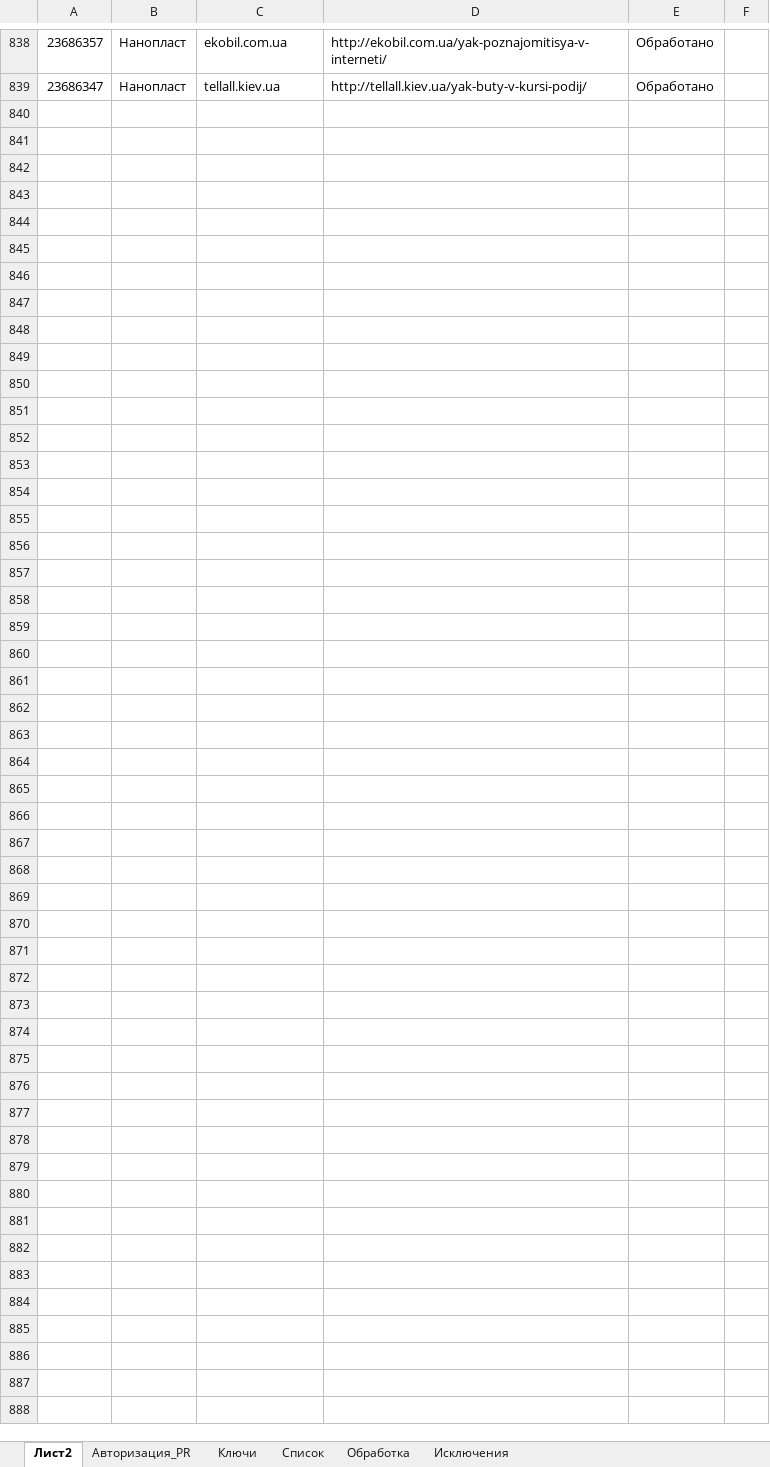
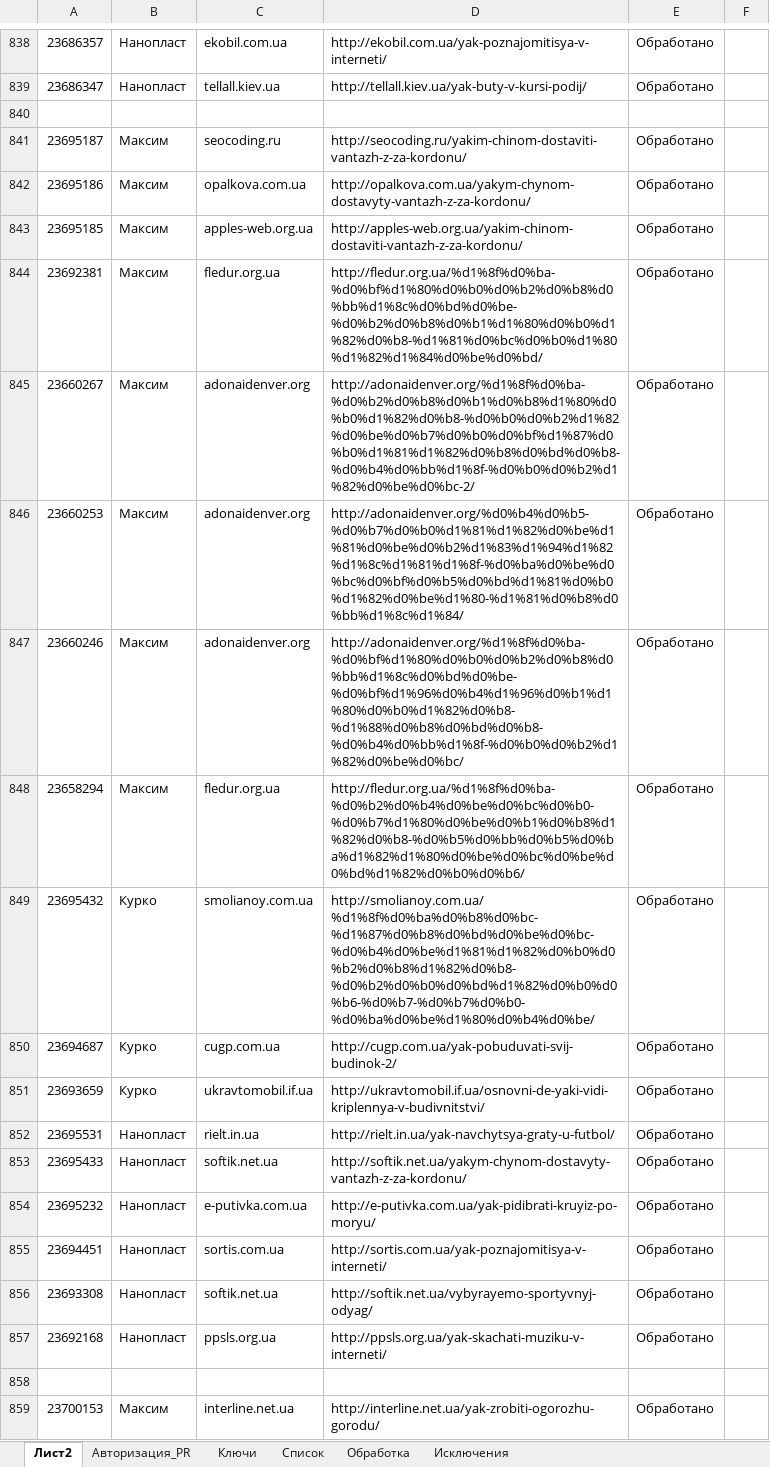
Before and after one commit to Goodron1981/MyMacros-master, an Excel workbook: Test.xlsm, sheet Лист2, drawn as a sheet; only a part is shown, gaps mark what is left out; values as stored, in another font and other column widths than the file's, no borders; the diff covers the shown part only; the diff names each change by its address in the sheet, - before the commit and + after, or states it on an @@ line.

```diff
--- a/Test.xlsm (sheet Лист2)
+++ b/Test.xlsm (sheet Лист2)
+row 840: (empty)
+row 841: 23695187 | Максим | seocoding.ru | http://seocoding.ru/yakim-chinom-dostaviti-vantazh-z-za-kordonu/ | Обработано
+row 842: 23695186 | Максим | opalkova.com.ua | http://opalkova.com.ua/yakym-chynom-dostavyty-vantazh-z-za-kordonu/ | Обработано
+row 843: 23695185 | Максим | apples-web.org.ua | http://apples-web.org.ua/yakim-chinom-dostaviti-vantazh-z-za-kordonu/ | Обработано
+row 844: 23692381 | Максим | fledur.org.ua | http://fledur.org.ua/%d1%8f%d0%ba-%d0%bf%d1%80%d0%b0%d0%b2%d0%b8%d0%bb%d1%8c%d0%bd%d0%be-%d0%b2%d0%b8%d0%b1%d1%80%d0%b0%d1%82%d0%b8-%d1%81%d0%bc%d0%b0%d1%80%d1%82%d1%84%d0%be%d0%bd/ | Обработано
+row 845: 23660267 | Максим | adonaidenver.org | http://adonaidenver.org/%d1%8f%d0%ba-%d0%b2%d0%b8%d0%b1%d0%b8%d1%80%d0%b0%d1%82%d0%b8-%d0%b0%d0%b2%d1%82%d0%be%d0%b7%d0%b0%d0%bf%d1%87%d0%b0%d1%81%d1%82%d0%b8%d0%bd%d0%b8-%d0%b4%d0%bb%d1%8f-%d0%b0%d0%b2%d1%82%d0%be%d0%bc-2/ | Обработано
+row 846: 23660253 | Максим | adonaidenver.org | http://adonaidenver.org/%d0%b4%d0%b5-%d0%b7%d0%b0%d1%81%d1%82%d0%be%d1%81%d0%be%d0%b2%d1%83%d1%94%d1%82%d1%8c%d1%81%d1%8f-%d0%ba%d0%be%d0%bc%d0%bf%d0%b5%d0%bd%d1%81%d0%b0%d1%82%d0%be%d1%80-%d1%81%d0%b8%d0%bb%d1%8c%d1%84/ | Обработано
+row 847: 23660246 | Максим | adonaidenver.org | http://adonaidenver.org/%d1%8f%d0%ba-%d0%bf%d1%80%d0%b0%d0%b2%d0%b8%d0%bb%d1%8c%d0%bd%d0%be-%d0%bf%d1%96%d0%b4%d1%96%d0%b1%d1%80%d0%b0%d1%82%d0%b8-%d1%88%d0%b8%d0%bd%d0%b8-%d0%b4%d0%bb%d1%8f-%d0%b0%d0%b2%d1%82%d0%be%d0%bc/ | Обработано
+row 848: 23658294 | Максим | fledur.org.ua | http://fledur.org.ua/%d1%8f%d0%ba-%d0%b2%d0%b4%d0%be%d0%bc%d0%b0-%d0%b7%d1%80%d0%be%d0%b1%d0%b8%d1%82%d0%b8-%d0%b5%d0%bb%d0%b5%d0%ba%d1%82%d1%80%d0%be%d0%bc%d0%be%d0%bd%d1%82%d0%b0%d0%b6/ | Обработано
+row 849: 23695432 | Курко | smolianoy.com.ua | http://smolianoy.com.ua/%d1%8f%d0%ba%d0%b8%d0%bc-%d1%87%d0%b8%d0%bd%d0%be%d0%bc-%d0%b4%d0%be%d1%81%d1%82%d0%b0%d0%b2%d0%b8%d1%82%d0%b8-%d0%b2%d0%b0%d0%bd%d1%82%d0%b0%d0%b6-%d0%b7-%d0%b7%d0%b0-%d0%ba%d0%be%d1%80%d0%b4%d0%be/ | Обработано
+row 850: 23694687 | Курко | cugp.com.ua | http://cugp.com.ua/yak-pobuduvati-svij-budinok-2/ | Обработано
+row 851: 23693659 | Курко | ukravtomobil.if.ua | http://ukravtomobil.if.ua/osnovni-de-yaki-vidi-kriplennya-v-budivnitstvi/ | Обработано
+row 852: 23695531 | Нанопласт | rielt.in.ua | http://rielt.in.ua/yak-navchytsya-graty-u-futbol/ | Обработано
+row 853: 23695433 | Нанопласт | softik.net.ua | http://softik.net.ua/yakym-chynom-dostavyty-vantazh-z-za-kordonu/ | Обработано
+row 854: 23695232 | Нанопласт | e-putivka.com.ua | http://e-putivka.com.ua/yak-pidibrati-kruyiz-po-moryu/ | Обработано
+row 855: 23694451 | Нанопласт | sortis.com.ua | http://sortis.com.ua/yak-poznajomitisya-v-interneti/ | Обработано
+row 856: 23693308 | Нанопласт | softik.net.ua | http://softik.net.ua/vybyrayemo-sportyvnyj-odyag/ | Обработано
+row 857: 23692168 | Нанопласт | ppsls.org.ua | http://ppsls.org.ua/yak-skachati-muziku-v-interneti/ | Обработано
+row 858: (empty)
+row 859: 23700153 | Максим | interline.net.ua | http://interline.net.ua/yak-zrobiti-ogorozhu-gorodu/ | Обработано
```
Also changed, not shown: 25 added rows elsewhere in this sheet, sheet Обработка, sheet Список, sheet Ключи, sheet Авторизация_PR, charts or pictures, Test_Blogun.xlsm, Тестовая версия.xlsm, 2 other files.
